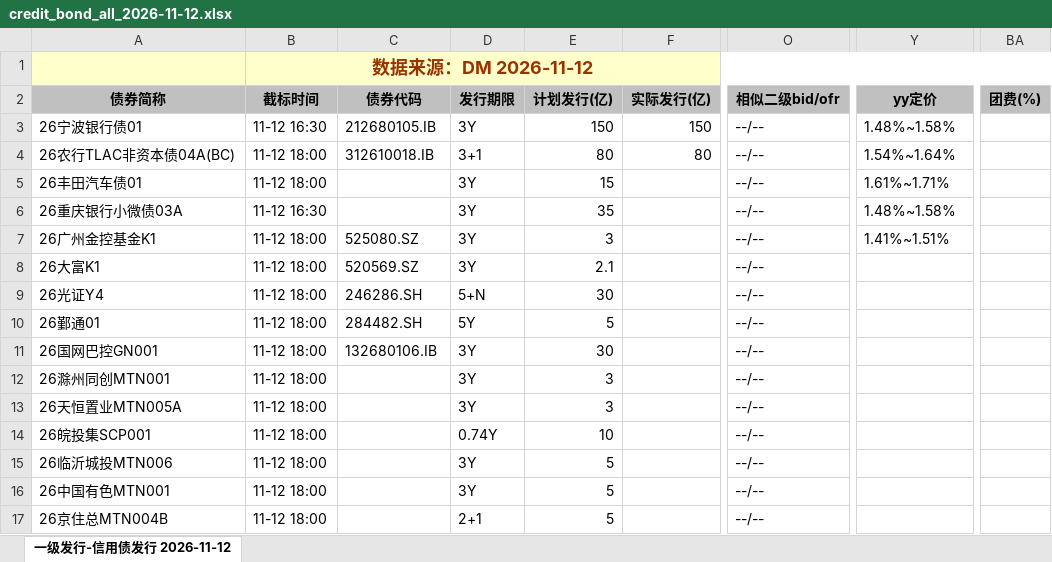
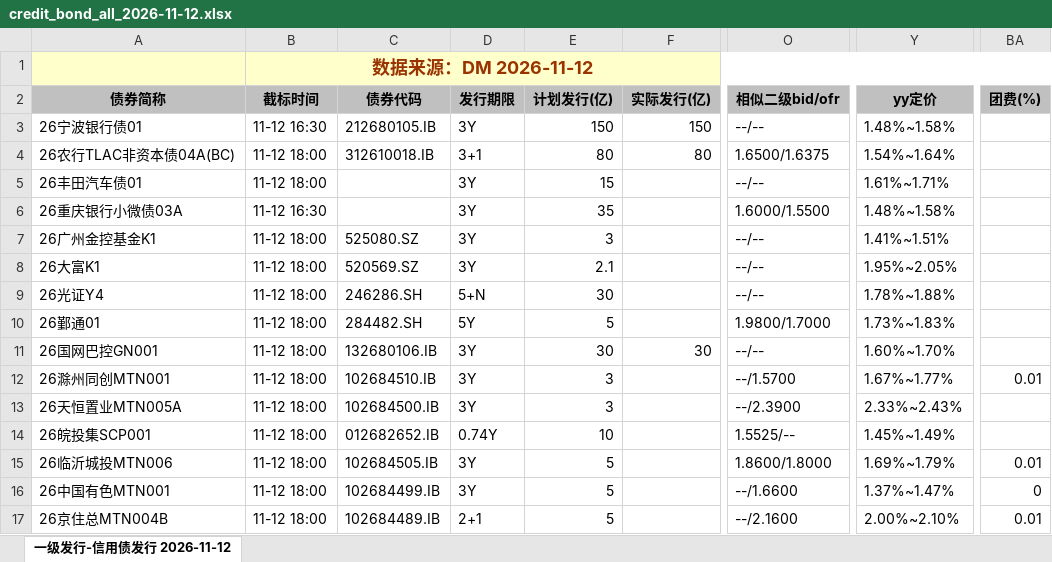
Before and after one commit to geomouse/innodealing-bond-export, an Excel workbook: data/credit_bond_all_2026-11-12.xlsx, sheet 一级发行-信用债发行 2026-11-12, drawn as a sheet; only a part is shown, gaps mark what is left out; values as stored, in another font and other column widths than the file's, no borders; charts and pictures not drawn; the diff covers the shown part only; the diff names each change by its address in the sheet, - before the commit and + after, or states it on an @@ line.

```diff
--- a/data/credit_bond_all_2026-11-12.xlsx (sheet 一级发行-信用债发行 2026-11-12)
+++ b/data/credit_bond_all_2026-11-12.xlsx (sheet 一级发行-信用债发行 2026-11-12)
-O4 (相似二级bid/ofr): --/--
+O4 (相似二级bid/ofr): 1.6500/1.6375
-O6 (相似二级bid/ofr): --/--
+O6 (相似二级bid/ofr): 1.6000/1.5500
-Y8 (yy定价): (empty)
+Y8 (yy定价): 1.95%~2.05%
-Y9 (yy定价): (empty)
+Y9 (yy定价): 1.78%~1.88%
-O10 (相似二级bid/ofr): --/--
+O10 (相似二级bid/ofr): 1.9800/1.7000
-Y10 (yy定价): (empty)
+Y10 (yy定价): 1.73%~1.83%
-F11 (实际发行(亿)): (empty)
+F11 (实际发行(亿)): 30
-Y11 (yy定价): (empty)
+Y11 (yy定价): 1.60%~1.70%
-C12 (债券代码): (empty)
+C12 (债券代码): 102684510.IB
-O12 (相似二级bid/ofr): --/--
+O12 (相似二级bid/ofr): --/1.5700
-Y12 (yy定价): (empty)
+Y12 (yy定价): 1.67%~1.77%
-BA12 (团费(%)): (empty)
+BA12 (团费(%)): 0.01
-C13 (债券代码): (empty)
+C13 (债券代码): 102684500.IB
-O13 (相似二级bid/ofr): --/--
+O13 (相似二级bid/ofr): --/2.3900
-Y13 (yy定价): (empty)
+Y13 (yy定价): 2.33%~2.43%
-C14 (债券代码): (empty)
+C14 (债券代码): 012682652.IB
-O14 (相似二级bid/ofr): --/--
+O14 (相似二级bid/ofr): 1.5525/--
-Y14 (yy定价): (empty)
+Y14 (yy定价): 1.45%~1.49%
-C15 (债券代码): (empty)
+C15 (债券代码): 102684505.IB
-O15 (相似二级bid/ofr): --/--
+O15 (相似二级bid/ofr): 1.8600/1.8000
-Y15 (yy定价): (empty)
+Y15 (yy定价): 1.69%~1.79%
-BA15 (团费(%)): (empty)
+BA15 (团费(%)): 0.01
-C16 (债券代码): (empty)
+C16 (债券代码): 102684499.IB
-O16 (相似二级bid/ofr): --/--
+O16 (相似二级bid/ofr): --/1.6600
-Y16 (yy定价): (empty)
+Y16 (yy定价): 1.37%~1.47%
-BA16 (团费(%)): (empty)
+BA16 (团费(%)): 0
-C17 (债券代码): (empty)
+C17 (债券代码): 102684489.IB
-O17 (相似二级bid/ofr): --/--
+O17 (相似二级bid/ofr): --/2.1600
-Y17 (yy定价): (empty)
+Y17 (yy定价): 2.00%~2.10%
-BA17 (团费(%)): (empty)
+BA17 (团费(%)): 0.01
```
Also changed, not shown: 1 added row, 1 removed row and 146 edited cells elsewhere in this sheet, data/credit_bond_2026-11-11.xlsx, data/credit_bond_2026-11-12.xlsx, 11 other files.
